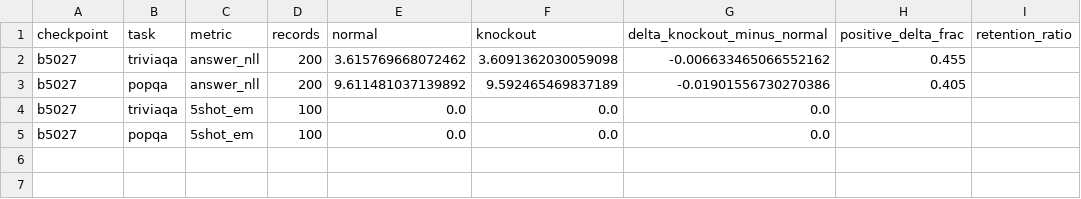
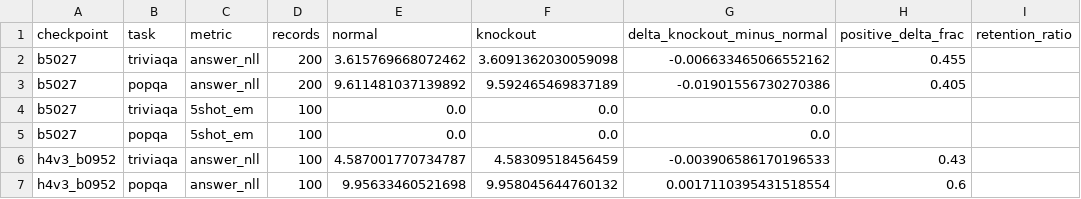
Before and after one commit to wsl2000/Engram, a CSV file: results/knockout.csv, drawn as a sheet; the diff names each change by its address in the sheet, - before the commit and + after, or states it on an @@ line.

```diff
--- a/results/knockout.csv
+++ b/results/knockout.csv
+row 6: h4v3_b0952 | triviaqa | answer_nll | 100 | 4.587001770734787 | 4.58309518456459 | -0.003906586170196533 | 0.43
+row 7: h4v3_b0952 | popqa | answer_nll | 100 | 9.95633460521698 | 9.958045644760132 | 0.0017110395431518554 | 0.6
```
Also changed, not shown: results/gate_diagnostics.csv, 8 other files.
